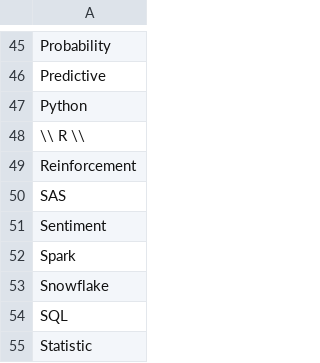
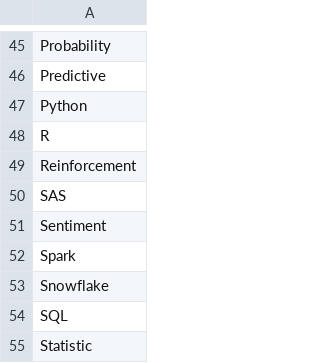
Before and after one commit to xhuliaturkaj/Project_3_Data_Science_Skills, a CSV file: Keywords.csv, drawn as a sheet; only a part is shown, gaps mark what is left out.

Commit message:
Update Keywords.csv

```diff
--- a/Keywords.csv
+++ b/Keywords.csv
@@ -47,3 +47,3 @@ Predictive
 Python
-\\ R \\
+ R
 Reinforcement
```
